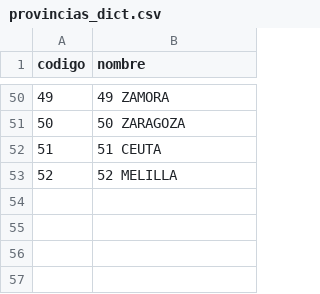
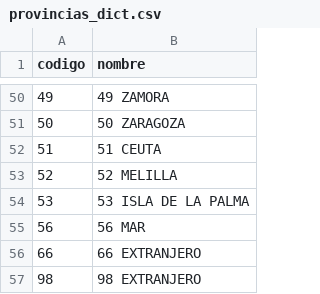
Before and after one commit to RobertoSanz88/MCVLAnalyserSEPE, a CSV file: etl/metadata/provincias_dict.csv, drawn as a sheet; only a part is shown, gaps mark what is left out.

```diff
--- a/etl/metadata/provincias_dict.csv
+++ b/etl/metadata/provincias_dict.csv
@@ -53 +53,5 @@ codigo;nombre
 52;52 MELILLA
+53;53 ISLA DE LA PALMA
+56;56 MAR
+66;66 EXTRANJERO
+98;98 EXTRANJERO
```
Also changed, not shown: 9 other files.
